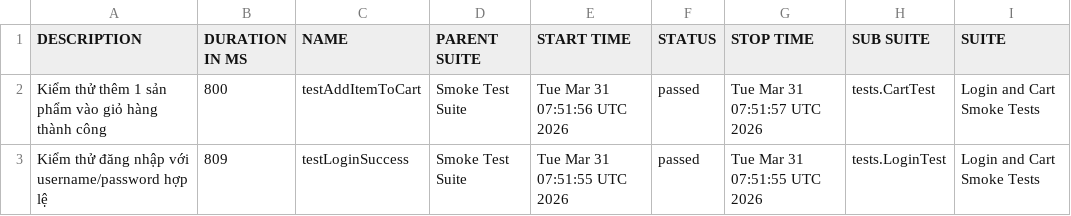
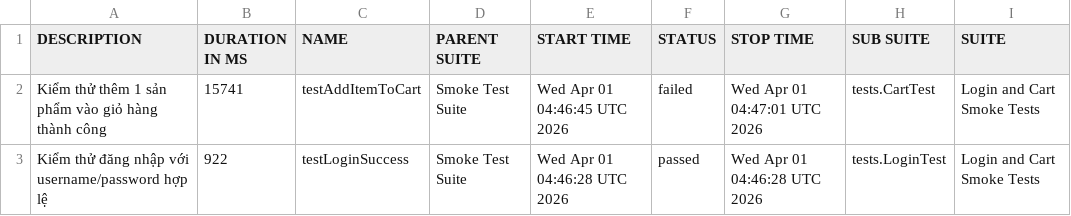
Before and after one commit to tranleanhdai/selenium-framework, a CSV file: data/suites.csv, drawn as a sheet; only a part is shown; the diff names each change by its address in the sheet, - before the commit and + after, or states it on an @@ line.

```diff
--- a/data/suites.csv
+++ b/data/suites.csv
-B2 (DURATION IN MS): 800
+B2 (DURATION IN MS): 15741
-E2 (START TIME): Tue Mar 31 07:51:56 UTC 2026
+E2 (START TIME): Wed Apr 01 04:46:45 UTC 2026
-F2 (STATUS): passed
+F2 (STATUS): failed
-G2 (STOP TIME): Tue Mar 31 07:51:57 UTC 2026
+G2 (STOP TIME): Wed Apr 01 04:47:01 UTC 2026
-B3 (DURATION IN MS): 809
+B3 (DURATION IN MS): 922
-E3 (START TIME): Tue Mar 31 07:51:55 UTC 2026
+E3 (START TIME): Wed Apr 01 04:46:28 UTC 2026
-G3 (STOP TIME): Tue Mar 31 07:51:55 UTC 2026
+G3 (STOP TIME): Wed Apr 01 04:46:28 UTC 2026
```
Also changed, not shown: data/behaviors.csv, 36 other files.
